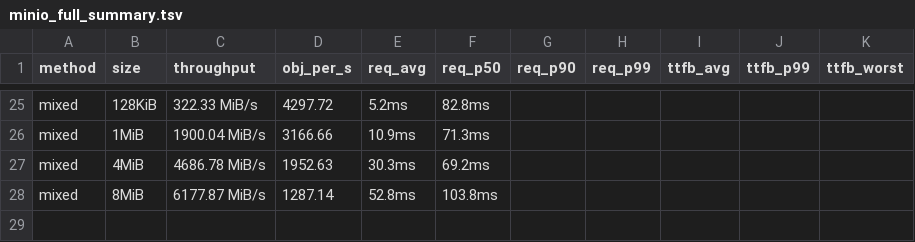
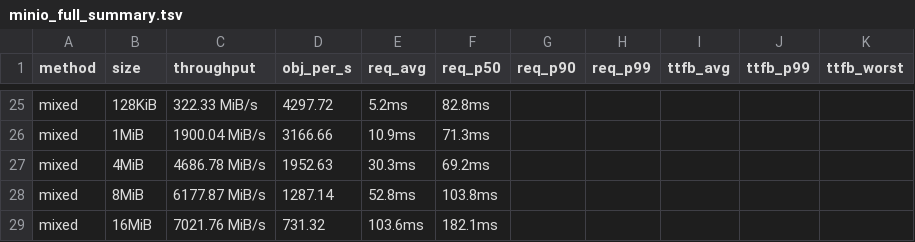
Before and after one commit to marshawcoco/rustfs, a TSV file: minio_full_summary.tsv, drawn as a sheet; only a part is shown, gaps mark what is left out; the diff names each change by its address in the sheet, - before the commit and + after, or states it on an @@ line.

Commit message:
bench(minio-full): round 28/30 mixed 16MiB

```diff
--- a/minio_full_summary.tsv
+++ b/minio_full_summary.tsv
+row 29: mixed | 16MiB | 7021.76 MiB/s | 731.32 | 103.6ms | 182.1ms
```
Also changed, not shown: 5 other files.
